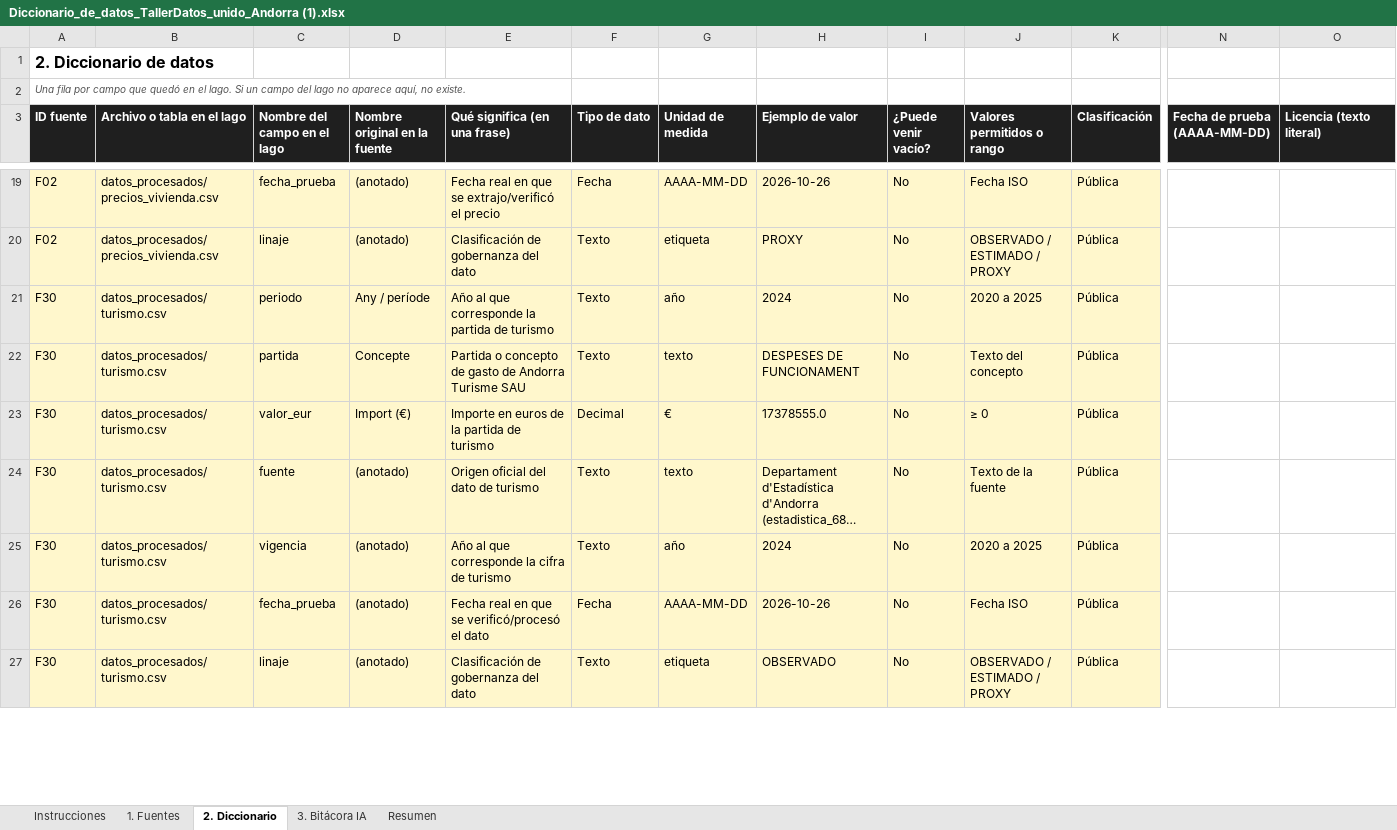
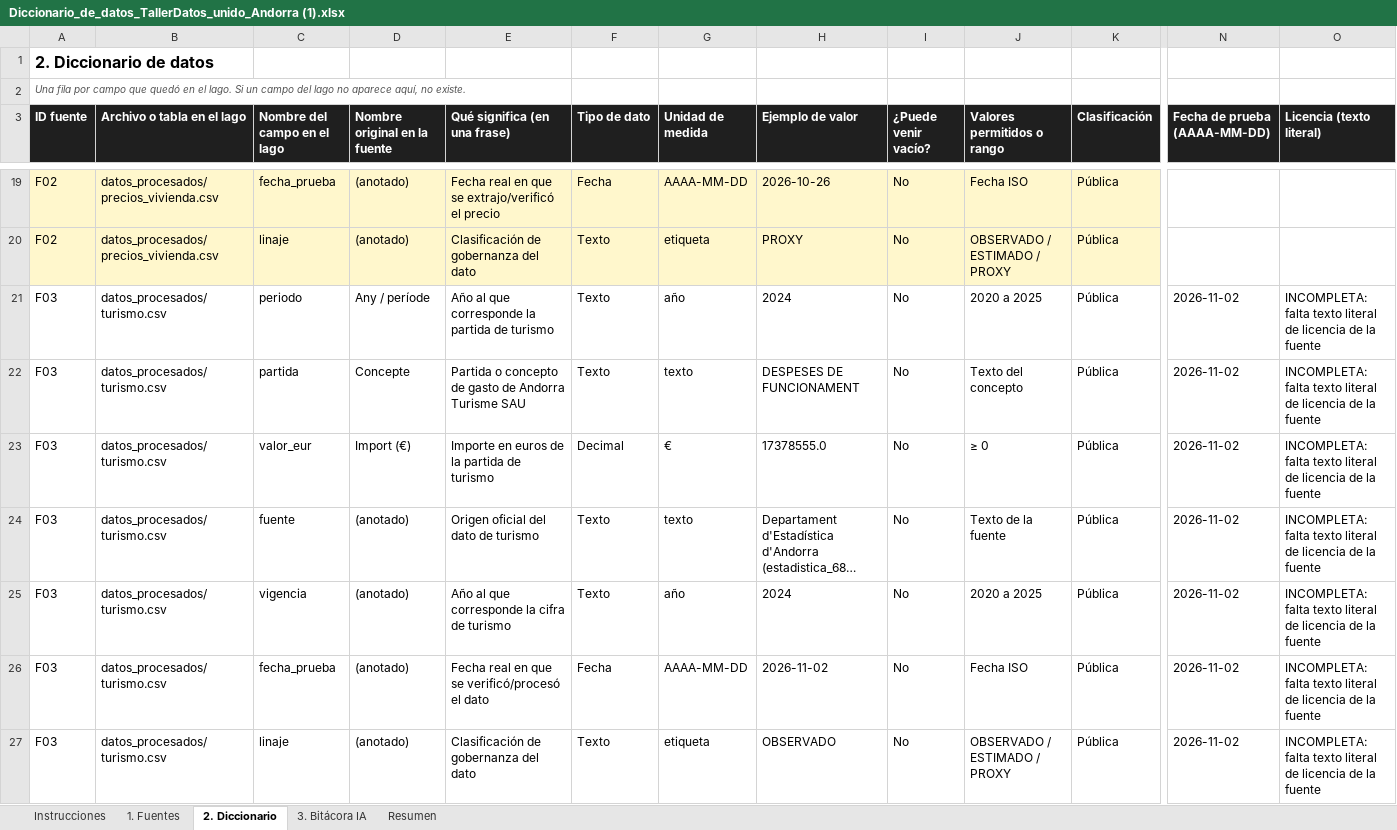
Before and after one commit to samuherre/cerebro_andorra, an Excel workbook: contexto/Diccionario_de_datos_TallerDatos_unido_Andorra (1).xlsx, sheet 2. Diccionario, drawn as a sheet; only a part is shown, gaps mark what is left out; long unchanged cells end in …; values as stored, in another font and other column widths than the file's, no borders; the diff covers the shown part only; the diff names each change by its address in the sheet, - before the commit and + after, or states it on an @@ line.

Commit message:
Alinear IDs del diccionario con el inventario y anadir tabla de bitacora de exploracion
- Turismo e inversiones pasan de F30/F31 (obsoletos) a F03/F04, coincidiendo con el inventario de la app para que cada cifra lleve a su ficha con el mismo ID

- El script del diccionario ahora gestiona F03/F04 y elimina las filas obsoletas (idempotente)

- README: tabla de bitacora de exploracion (pandas/DuckDB, Streamlit/Dash, Plotly/Folium) con el formato que pide el enunciado

```diff
--- a/contexto/Diccionario_de_datos_TallerDatos_unido_Andorra (1).xlsx (sheet 2. Diccionario)
+++ b/contexto/Diccionario_de_datos_TallerDatos_unido_Andorra (1).xlsx (sheet 2. Diccionario)
-A21:A27 (ID fuente): F30
+A21:A27 (ID fuente): F03
-A21:K27 fill: #FFF7CC
+A21:K27 fill: none
-N21:N27 (Fecha de prueba (AAAA-MM-DD)): (empty)
+N21:N27 (Fecha de prueba (AAAA-MM-DD)): 2026-11-02
-O21:O27 (Licencia (texto literal)): (empty)
+O21:O27 (Licencia (texto literal)): INCOMPLETA: falta texto literal de licencia de la fuente
-H26 (Ejemplo de valor): 2026-10-26
+H26 (Ejemplo de valor): 2026-11-02
```
Also changed, not shown: 19 edited cells and cell formats elsewhere in this sheet, 2 other files.
